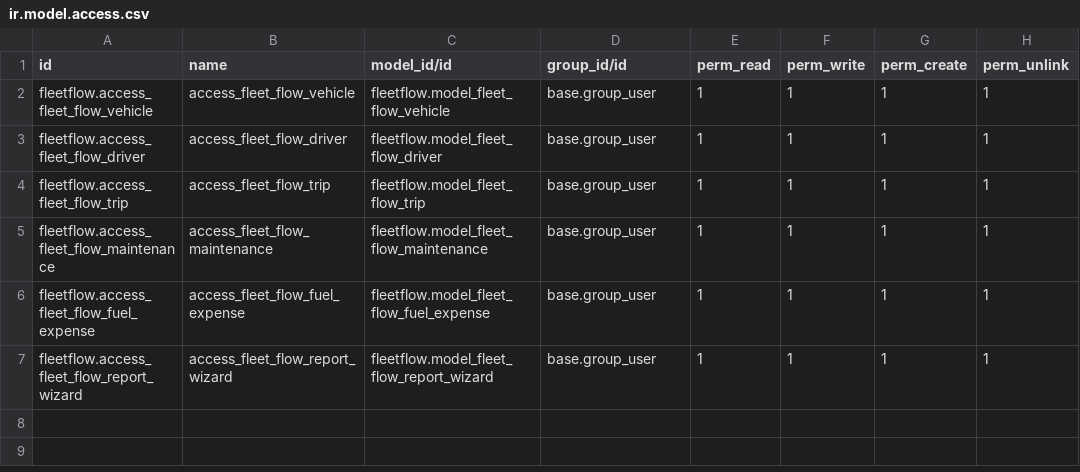
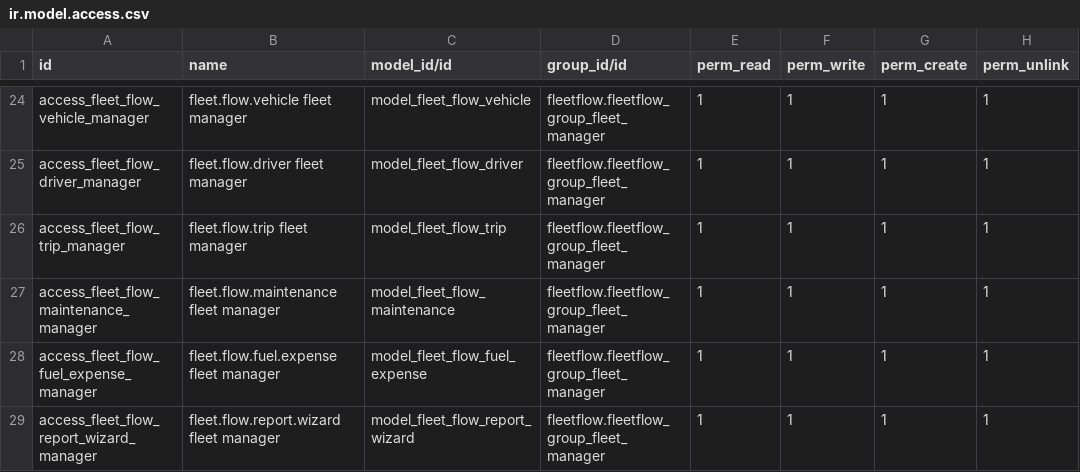
Before and after one commit to tanvi06-05/fleet_flow_mnagement, a CSV file: fleetflow/security/ir.model.access.csv, drawn as a sheet; only a part is shown, gaps mark what is left out; the diff covers the shown part only.

Commit message:
[UPD]Fleet flow Management System

```diff
--- a/fleetflow/security/ir.model.access.csv
+++ b/fleetflow/security/ir.model.access.csv
@@ -2,6 +24,6 @@ id,name,model_id/id,group_id/id,perm_read,perm_write,perm_create,perm_unlink
-fleetflow.access_fleet_flow_vehicle,access_fleet_flow_vehicle,fleetflow.model_fleet_flow_vehicle,base.group_user,1,1,1,1
-fleetflow.access_fleet_flow_driver,access_fleet_flow_driver,fleetflow.model_fleet_flow_driver,base.group_user,1,1,1,1
-fleetflow.access_fleet_flow_trip,access_fleet_flow_trip,fleetflow.model_fleet_flow_trip,base.group_user,1,1,1,1
-fleetflow.access_fleet_flow_maintenance,access_fleet_flow_maintenance,fleetflow.model_fleet_flow_maintenance,base.group_user,1,1,1,1
-fleetflow.access_fleet_flow_fuel_expense,access_fleet_flow_fuel_expense,fleetflow.model_fleet_flow_fuel_expense,base.group_user,1,1,1,1
-fleetflow.access_fleet_flow_report_wizard,access_fleet_flow_report_wizard,fleetflow.model_fleet_flow_report_wizard,base.group_user,1,1,1,1
+access_fleet_flow_vehicle_manager,fleet.flow.vehicle fleet manager,model_fleet_flow_vehicle,fleetflow.fleetflow_group_fleet_manager,1,1,1,1
+access_fleet_flow_driver_manager,fleet.flow.driver fleet manager,model_fleet_flow_driver,fleetflow.fleetflow_group_fleet_manager,1,1,1,1
+access_fleet_flow_trip_manager,fleet.flow.trip fleet manager,model_fleet_flow_trip,fleetflow.fleetflow_group_fleet_manager,1,1,1,1
+access_fleet_flow_maintenance_manager,fleet.flow.maintenance fleet manager,model_fleet_flow_maintenance,fleetflow.fleetflow_group_fleet_manager,1,1,1,1
+access_fleet_flow_fuel_expense_manager,fleet.flow.fuel.expense fleet manager,model_fleet_flow_fuel_expense,fleetflow.fleetflow_group_fleet_manager,1,1,1,1
+access_fleet_flow_report_wizard_manager,fleet.flow.report.wizard fleet manager,model_fleet_flow_report_wizard,fleetflow.fleetflow_group_fleet_manager,1,1,1,1
```
Also changed, not shown: 22 added rows elsewhere in this file, 26 other files.
